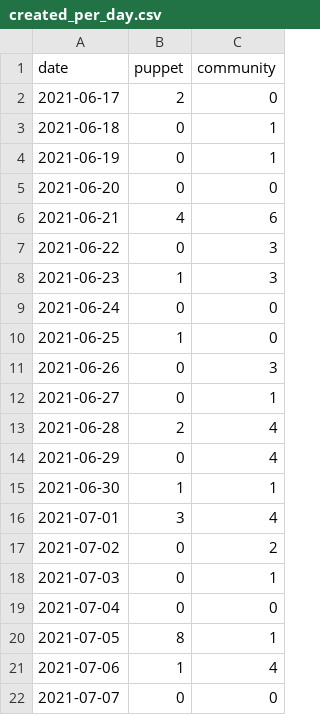
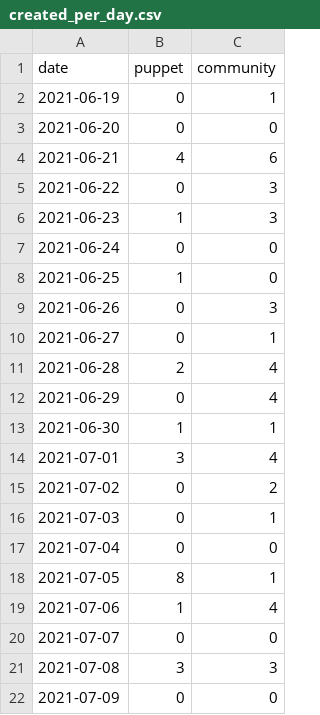
Before and after one commit to daianamezdrea/community_management, a CSV file: created_per_day.csv, drawn as a sheet; removed rows and columns are numbered as before the commit, all else as after; the diff names each change by its address in the sheet, - before the commit and + after, or states it on an @@ line.

```diff
--- a/created_per_day.csv
+++ b/created_per_day.csv
-row 2: 2021-06-17 | 2 | 0
-row 3: 2021-06-18 | 0 | 1
+row 21: 2021-07-08 | 3 | 3
+row 22: 2021-07-09 | 0 | 0
```
Also changed, not shown: docs/created_per_day.csv, docs/pr_work_done.csv, 26 other files.
